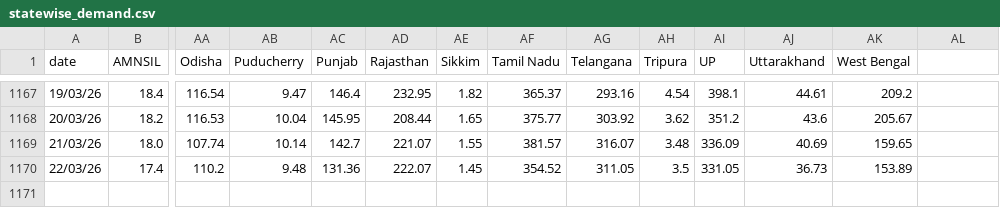
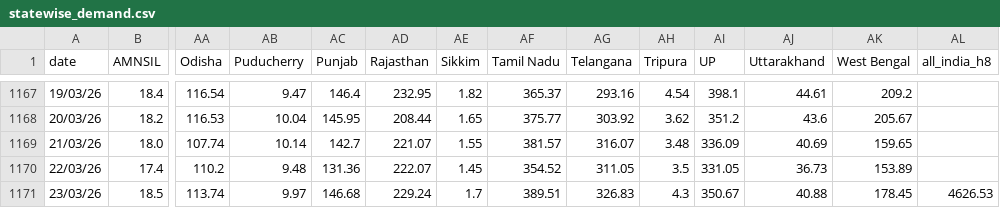
Before and after one commit to siddkanodia-1994/india-generation-dashboard-V22, a CSV file: public/data/statewise_demand.csv, drawn as a sheet; only a part is shown, gaps mark what is left out; rows hold the shown columns only; the diff names each change by its address in the sheet, - before the commit and + after, or states it on an @@ line.

```diff
--- a/public/data/statewise_demand.csv
+++ b/public/data/statewise_demand.csv
-AL1: (empty)
+AL1: all_india_h8
+row 1171: 23/03/26 | 18.5 | 113.74 | 9.97 | 146.68 | 229.24 | 1.7 | 389.51 | 326.83 | 4.3 | 350.67 | 40.88 | 178.45 | 4626.53
```
Also changed, not shown: public/data/Peak Demand Solar-NonSolar.csv, public/data/Peak Demand.csv, 2 other files.
